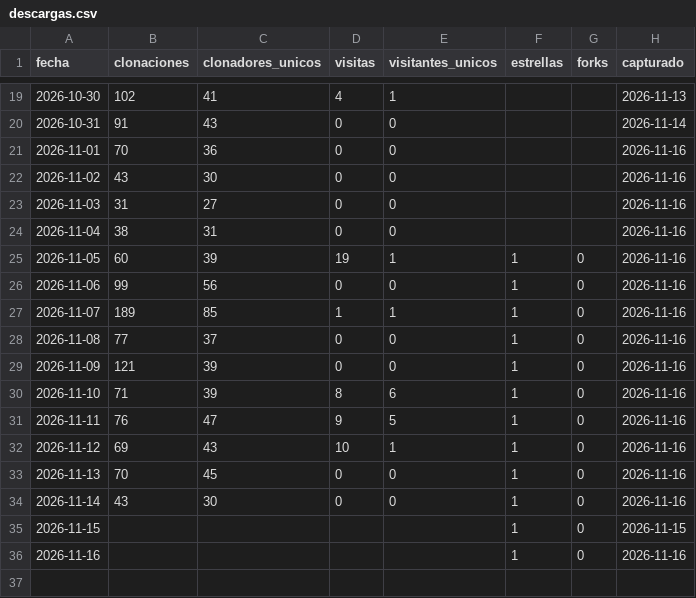
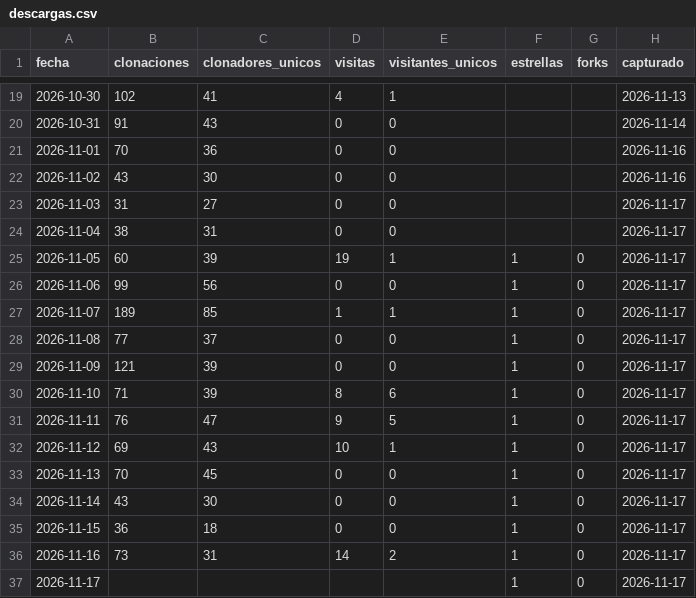
Before and after one commit to josenanez/criterio, a CSV file: descargas.csv, drawn as a sheet; only a part is shown, gaps mark what is left out.

```diff
--- a/descargas.csv
+++ b/descargas.csv
@@ -22,15 +22,16 @@ fecha,clonaciones,clonadores_unicos,visitas,visitantes_unicos,estrellas,forks,ca
 2026-11-02,43,30,0,0,,,2026-11-16
-2026-11-03,31,27,0,0,,,2026-11-16
-2026-11-04,38,31,0,0,,,2026-11-16
-2026-11-05,60,39,19,1,1,0,2026-11-16
-2026-11-06,99,56,0,0,1,0,2026-11-16
-2026-11-07,189,85,1,1,1,0,2026-11-16
-2026-11-08,77,37,0,0,1,0,2026-11-16
-2026-11-09,121,39,0,0,1,0,2026-11-16
-2026-11-10,71,39,8,6,1,0,2026-11-16
-2026-11-11,76,47,9,5,1,0,2026-11-16
-2026-11-12,69,43,10,1,1,0,2026-11-16
-2026-11-13,70,45,0,0,1,0,2026-11-16
-2026-11-14,43,30,0,0,1,0,2026-11-16
-2026-11-15,,,,,1,0,2026-11-15
-2026-11-16,,,,,1,0,2026-11-16
+2026-11-03,31,27,0,0,,,2026-11-17
+2026-11-04,38,31,0,0,,,2026-11-17
+2026-11-05,60,39,19,1,1,0,2026-11-17
+2026-11-06,99,56,0,0,1,0,2026-11-17
+2026-11-07,189,85,1,1,1,0,2026-11-17
+2026-11-08,77,37,0,0,1,0,2026-11-17
+2026-11-09,121,39,0,0,1,0,2026-11-17
+2026-11-10,71,39,8,6,1,0,2026-11-17
+2026-11-11,76,47,9,5,1,0,2026-11-17
+2026-11-12,69,43,10,1,1,0,2026-11-17
+2026-11-13,70,45,0,0,1,0,2026-11-17
+2026-11-14,43,30,0,0,1,0,2026-11-17
+2026-11-15,36,18,0,0,1,0,2026-11-17
+2026-11-16,73,31,14,2,1,0,2026-11-17
+2026-11-17,,,,,1,0,2026-11-17
```
Also changed, not shown: 4 other files.
